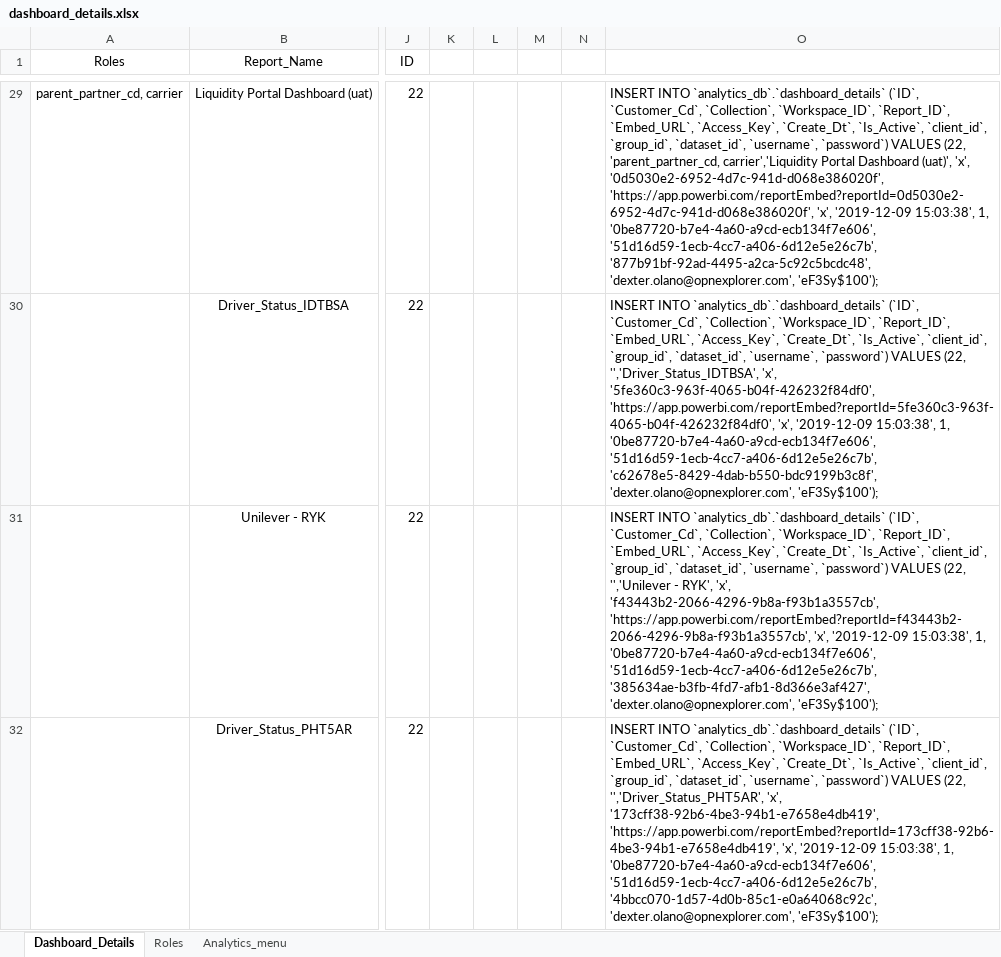
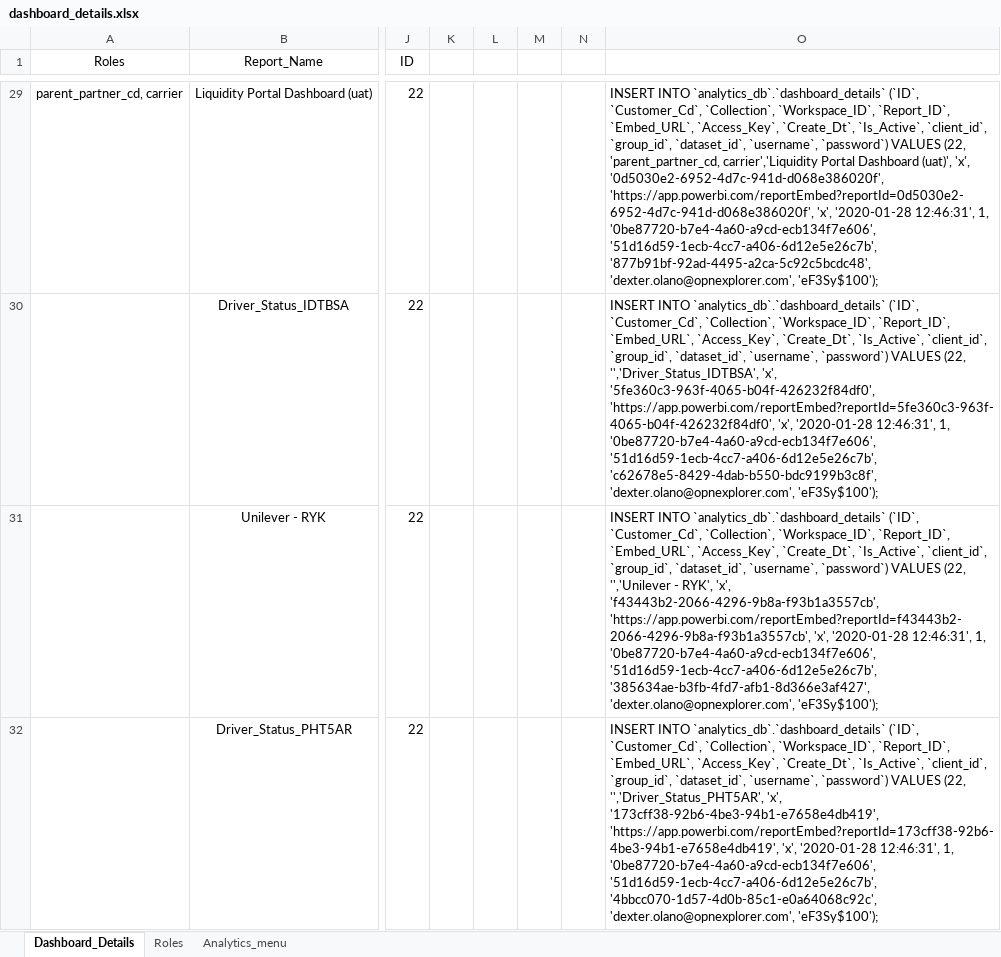
Before and after one commit to dakstoy/dakstoy, an Excel workbook: dashboard_details.xlsx, sheet Dashboard_Details, drawn as a sheet; only a part is shown, gaps mark what is left out; values as stored, in another font and other column widths than the file's, no borders; the diff covers the shown part only; the diff names each change by its address in the sheet, - before the commit and + after, or states it on an @@ line.

```diff
--- a/dashboard_details.xlsx (sheet Dashboard_Details)
+++ b/dashboard_details.xlsx (sheet Dashboard_Details)
-O29: …'https://app.powerbi.com/reportEmbed?reportId=0d5030e2-6952-4d7c-941d-d068e386020f', 'x', '2019-12-09 15:03:38', 1, '0be87720-b7e4-4a60-a9cd-ecb134f7e606',…
+O29: …'https://app.powerbi.com/reportEmbed?reportId=0d5030e2-6952-4d7c-941d-d068e386020f', 'x', '2020-01-28 12:46:31', 1, '0be87720-b7e4-4a60-a9cd-ecb134f7e606',…
-O30: …'https://app.powerbi.com/reportEmbed?reportId=5fe360c3-963f-4065-b04f-426232f84df0', 'x', '2019-12-09 15:03:38', 1, '0be87720-b7e4-4a60-a9cd-ecb134f7e606',…
+O30: …'https://app.powerbi.com/reportEmbed?reportId=5fe360c3-963f-4065-b04f-426232f84df0', 'x', '2020-01-28 12:46:31', 1, '0be87720-b7e4-4a60-a9cd-ecb134f7e606',…
-O31: …'https://app.powerbi.com/reportEmbed?reportId=f43443b2-2066-4296-9b8a-f93b1a3557cb', 'x', '2019-12-09 15:03:38', 1, '0be87720-b7e4-4a60-a9cd-ecb134f7e606',…
+O31: …'https://app.powerbi.com/reportEmbed?reportId=f43443b2-2066-4296-9b8a-f93b1a3557cb', 'x', '2020-01-28 12:46:31', 1, '0be87720-b7e4-4a60-a9cd-ecb134f7e606',…
-O32: …'https://app.powerbi.com/reportEmbed?reportId=173cff38-92b6-4be3-94b1-e7658e4db419', 'x', '2019-12-09 15:03:38', 1, '0be87720-b7e4-4a60-a9cd-ecb134f7e606',…
+O32: …'https://app.powerbi.com/reportEmbed?reportId=173cff38-92b6-4be3-94b1-e7658e4db419', 'x', '2020-01-28 12:46:31', 1, '0be87720-b7e4-4a60-a9cd-ecb134f7e606',…
```
Also changed, not shown: 4 added rows and 38 edited cells elsewhere in this sheet, sheet Analytics_menu, Insightscs/dashboard_details_insight.xlsx, 13 other files.
